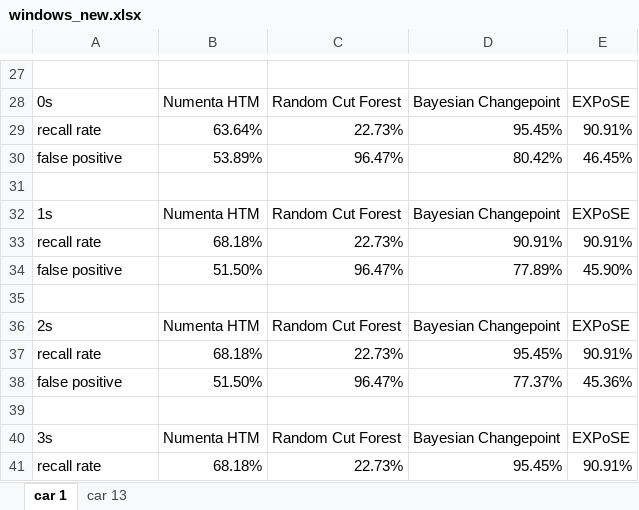
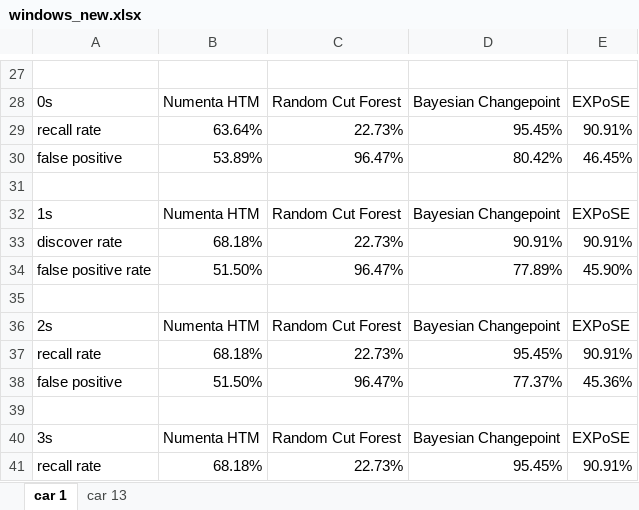
Before and after one commit to sanket-11/E599-high-performance-big-data, an Excel workbook: spring-2019/2/code/results/windows_new.xlsx, sheet car 1, drawn as a sheet; only a part is shown, gaps mark what is left out; values as stored, in another font and other column widths than the file's, no borders; charts and pictures not drawn; the diff names each change by its address in the sheet, - before the commit and + after, or states it on an @@ line.

Commit message:
replace recall rate with discover rate

```diff
--- a/spring-2019/2/code/results/windows_new.xlsx (sheet car 1)
+++ b/spring-2019/2/code/results/windows_new.xlsx (sheet car 1)
-A33: recall rate
+A33: discover rate
-A34: false positive
+A34: false positive rate
```
Also changed, not shown: sheet car 13, charts or pictures, 5 other files.
